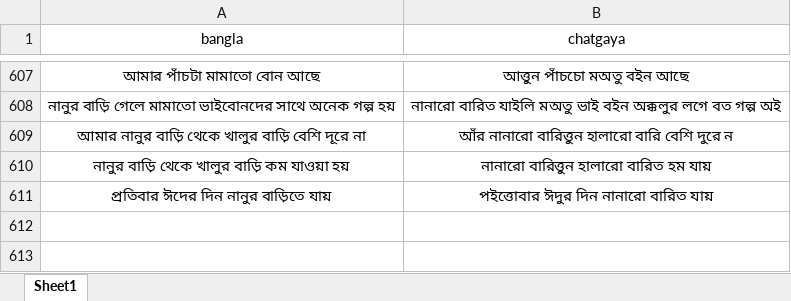
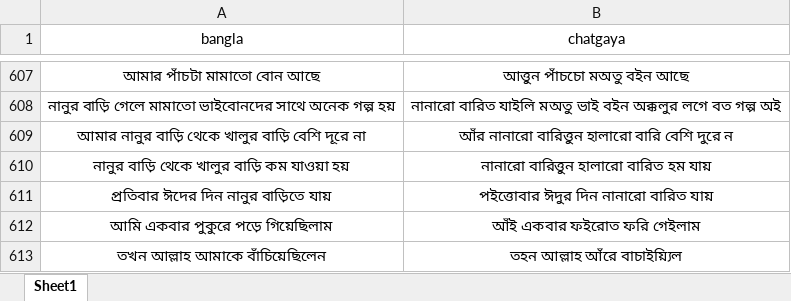
Before and after one commit to Mostafa-Moin26/chatgaya-bangla-nmt, an Excel workbook: data/canonical.xlsx, sheet Sheet1, drawn as a sheet; only a part is shown, gaps mark what is left out; values as stored, in another font and other column widths than the file's, no borders; the diff names each change by its address in the sheet, - before the commit and + after, or states it on an @@ line.

```diff
--- a/data/canonical.xlsx (sheet Sheet1)
+++ b/data/canonical.xlsx (sheet Sheet1)
+row 612: আমি একবার পুকুরে পড়ে গিয়েছিলাম | আঁই একবার ফইরোত ফরি গেইলাম
+row 613: তখন আল্লাহ আমাকে বাঁচিয়েছিলেন | তহন আল্লাহ আঁরে বাচাইয়্যিল
```
Also changed, not shown: 1 other file.
